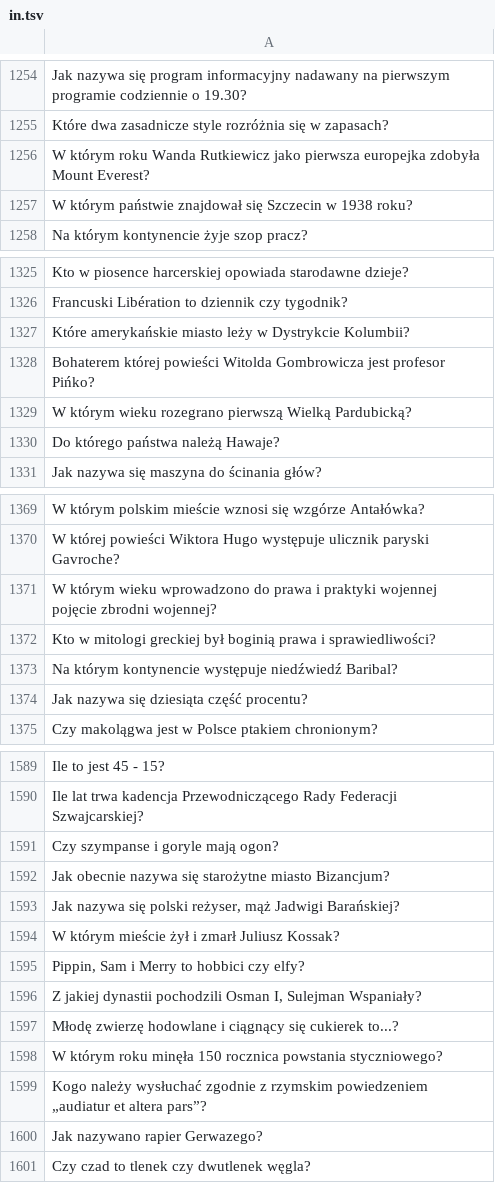
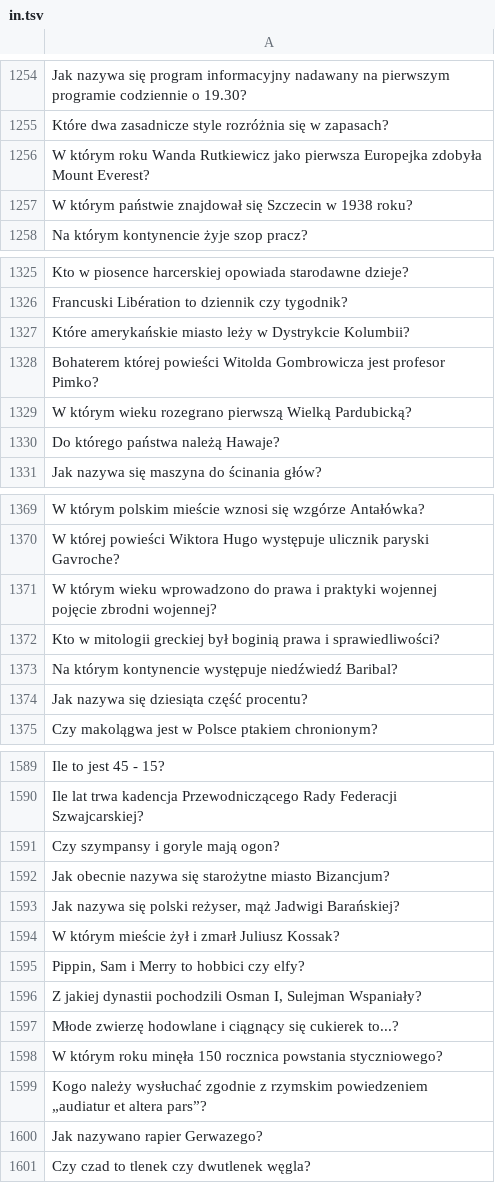
Before and after one commit to poleval/2021-question-answering, a TSV file: test-A/in.tsv, drawn as a sheet; only a part is shown, gaps mark what is left out; the diff covers the shown part only.

```diff
--- a/test-A/in.tsv
+++ b/test-A/in.tsv
@@ -1255,3 +1255,3 @@ Jak nazywa się program informacyjny nadawany na pierwszym programie codziennie
 Które dwa zasadnicze style rozróżnia się w zapasach?
-W którym roku Wanda Rutkiewicz jako pierwsza europejka zdobyła Mount Everest?
+W którym roku Wanda Rutkiewicz jako pierwsza Europejka zdobyła Mount Everest?
 W którym państwie znajdował się Szczecin w 1938 roku?
@@ -1327,3 +1327,3 @@ Francuski Libération to dziennik czy tygodnik?
 Które amerykańskie miasto leży w Dystrykcie Kolumbii?
-Bohaterem której powieści Witolda Gombrowicza jest profesor Pińko?
+Bohaterem której powieści Witolda Gombrowicza jest profesor Pimko?
 W którym wieku rozegrano pierwszą Wielką Pardubicką?
@@ -1371,3 +1371,3 @@ W której powieści Wiktora Hugo występuje ulicznik paryski Gavroche?
 W którym wieku wprowadzono do prawa i praktyki wojennej pojęcie zbrodni wojennej?
-Kto w mitologi greckiej był boginią prawa i sprawiedliwości?
+Kto w mitologii greckiej był boginią prawa i sprawiedliwości?
 Na którym kontynencie występuje niedźwiedź Baribal?
@@ -1590,3 +1590,3 @@ Ile to jest 45 - 15?
 Ile lat trwa kadencja Przewodniczącego Rady Federacji Szwajcarskiej?
-Czy szympanse i goryle mają ogon?
+Czy szympansy i goryle mają ogon?
 Jak obecnie nazywa się starożytne miasto Bizancjum?
@@ -1596,3 +1596,3 @@ Pippin, Sam i Merry to hobbici czy elfy?
 Z jakiej dynastii pochodzili Osman I, Sulejman Wspaniały?
-Młodę zwierzę hodowlane i ciągnący się cukierek to...?
+Młode zwierzę hodowlane i ciągnący się cukierek to...?
 W którym roku minęła 150 rocznica powstania styczniowego?
```
Also changed, not shown: 10 edited cells elsewhere in this file, dev-0/expected.tsv, dev-0/in.tsv, 2 other files.
